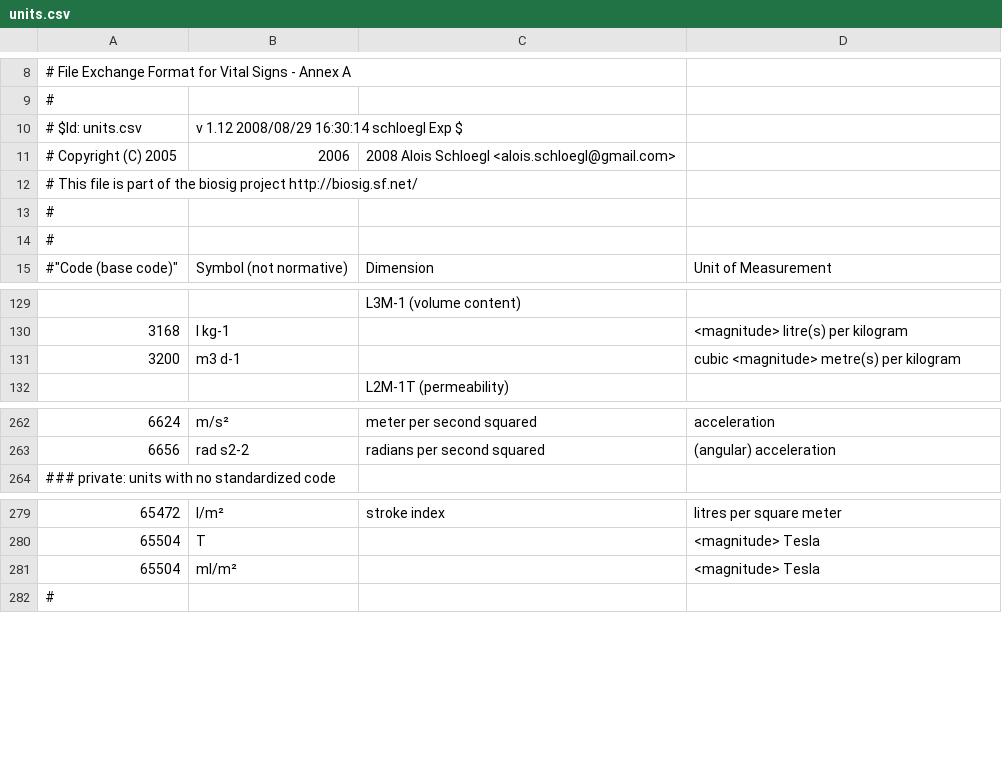
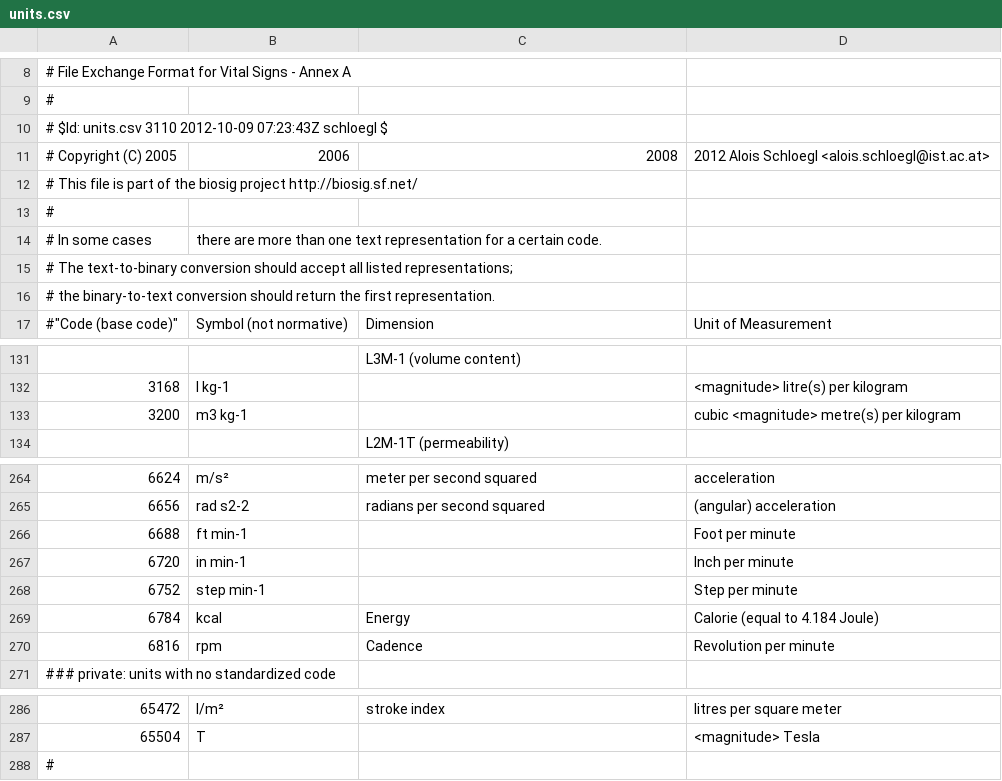
Before and after one commit to thomasbrockmeier/NBT, a CSV file: External/EEGlab/external/biosig-partial/doc/units.csv, drawn as a sheet; only a part is shown, gaps mark what is left out.

Commit message:
minimal version EEGLAB 12.0.2.2b

```diff
--- a/External/EEGlab/external/biosig-partial/doc/units.csv
+++ b/External/EEGlab/external/biosig-partial/doc/units.csv
@@ -9,7 +9,9 @@
 #
-# $Id: units.csv,v 1.12 2008/08/29 16:30:14 schloegl Exp $
-# Copyright (C) 2005,2006,2008 Alois Schloegl <alois.schloegl@gmail.com>
+# $Id: units.csv 3110 2012-10-09 07:23:43Z schloegl $
+# Copyright (C) 2005,2006,2008,2012 Alois Schloegl <alois.schloegl@ist.ac.at>
 # This file is part of the biosig project http://biosig.sf.net/
 #
-#
+# In some cases, there are more than one text representation for a certain code.
+# The text-to-binary conversion should accept all listed representations;
+# the binary-to-text conversion should return the first representation.
 #"Code (base code)","Symbol  (not normative)","Dimension","Unit of Measurement"
@@ -131,3 +133,3 @@
 3168,"l kg-1",,"<magnitude> litre(s) per kilogram"
-3200,"m3 d-1",,"cubic <magnitude> metre(s) per kilogram"
+3200,"m3 kg-1",,"cubic <magnitude> metre(s) per kilogram"
 ,,"L2M-1T (permeability)",
@@ -264,2 +266,7 @@
 6656,"rad s2-2", "radians per second squared", "(angular) acceleration"
+6688,"ft min-1",,"Foot per minute"
+6720,"in min-1",,"Inch per minute"
+6752,"step min-1",,"Step per minute"
+6784,"kcal","Energy","Calorie (equal to 4.184 Joule)"
+6816,"rpm","Cadence","Revolution per minute"
 ### private: units with no standardized code
@@ -281,3 +288,2 @@
 65504,"T",,"<magnitude> Tesla"
-65504,"ml/m²",,"<magnitude> Tesla"
 #
```
Also changed, not shown: 25 other files.
